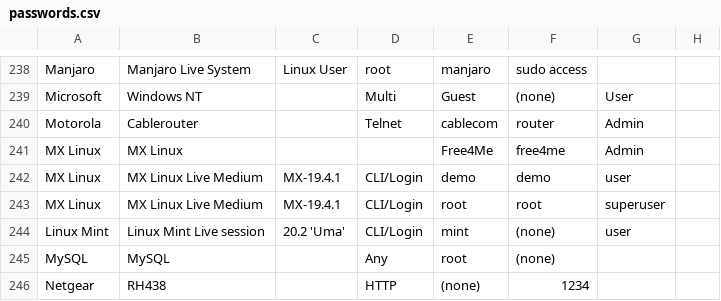
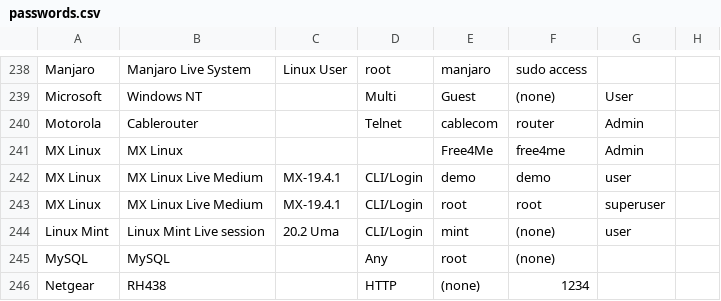
Before and after one commit to many-passwords/many-passwords, a CSV file: passwords.csv, drawn as a sheet; only a part is shown, gaps mark what is left out.

Commit message:
Update passwords.csv

```diff
--- a/passwords.csv
+++ b/passwords.csv
@@ -243,3 +243,3 @@ MX Linux,MX Linux Live Medium,MX-19.4.1,CLI/Login,demo,demo,user,
 MX Linux,MX Linux Live Medium,MX-19.4.1,CLI/Login,root,root,superuser,
-Linux Mint,Linux Mint Live session,20.2 'Uma',CLI/Login,mint,(none),user,
+Linux Mint,Linux Mint Live session,20.2 Uma,CLI/Login,mint,(none),user,
 MySQL,MySQL,,Any,root,(none),,
```
